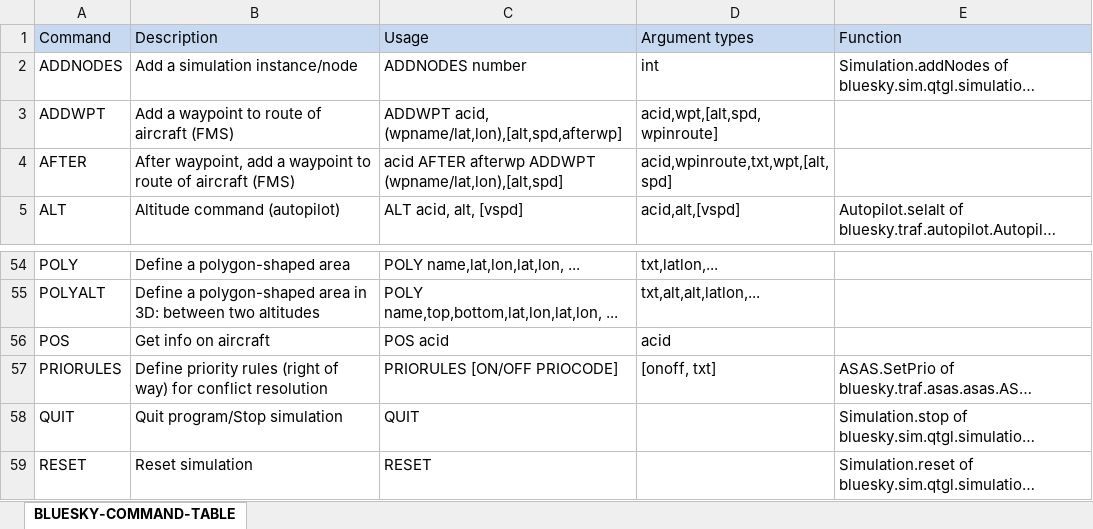
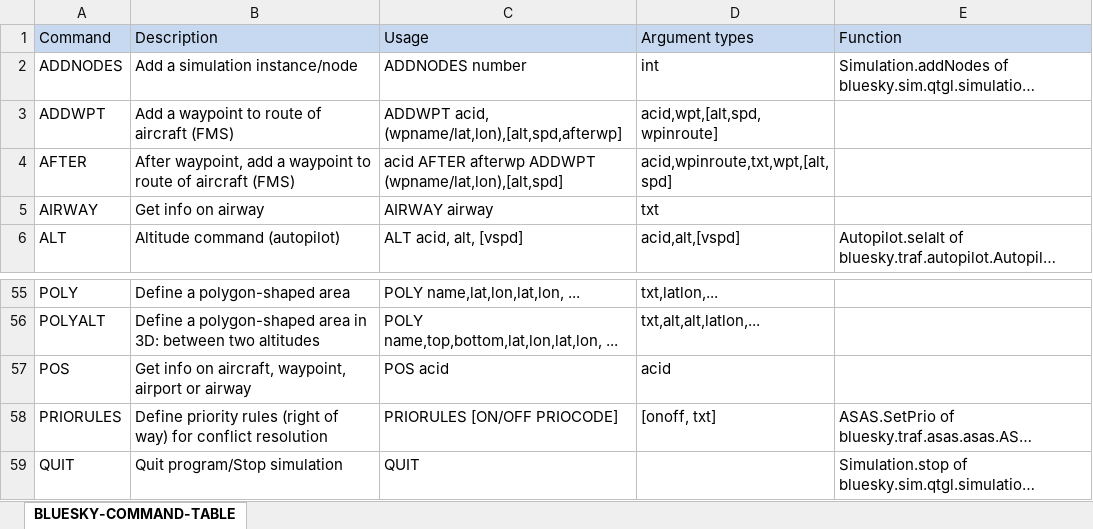
Before and after one commit to TUDelft-CNS-ATM/bluesky, an Excel workbook: docs/BLUESKY-COMMAND-TABLE.xlsx, sheet BLUESKY-COMMAND-TABLE, drawn as a sheet; only a part is shown, gaps mark what is left out; the shorter side is filled out with more unchanged rows; long unchanged cells end in …; values as stored, in another font and other column widths than the file's, no borders; addresses are those after the commit; the diff names each change by its address in the sheet, - before the commit and + after, or states it on an @@ line.

```diff
--- a/docs/BLUESKY-COMMAND-TABLE.xlsx (sheet BLUESKY-COMMAND-TABLE)
+++ b/docs/BLUESKY-COMMAND-TABLE.xlsx (sheet BLUESKY-COMMAND-TABLE)
+row 5: AIRWAY | Get info on airway | AIRWAY airway | txt
-B57 (Description): Get info on aircraft
+B57 (Description): Get info on aircraft, waypoint, airport or airway
```
Also changed, not shown: 1 other file.
